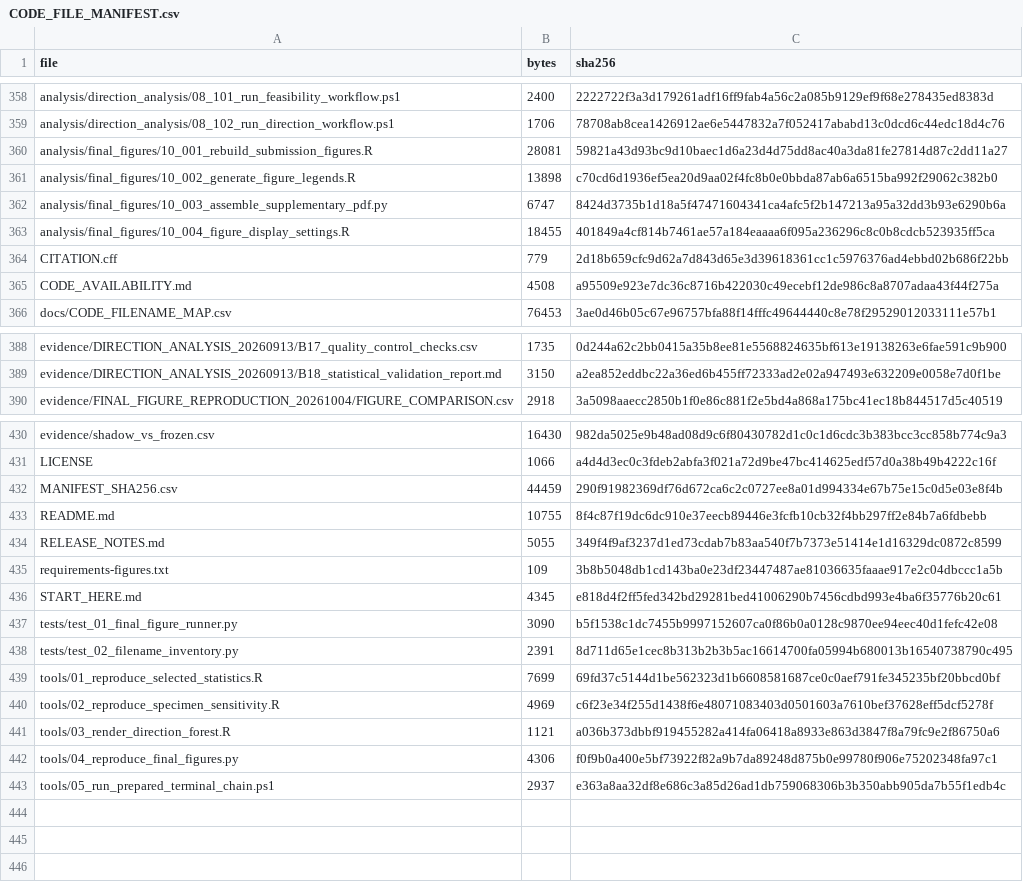
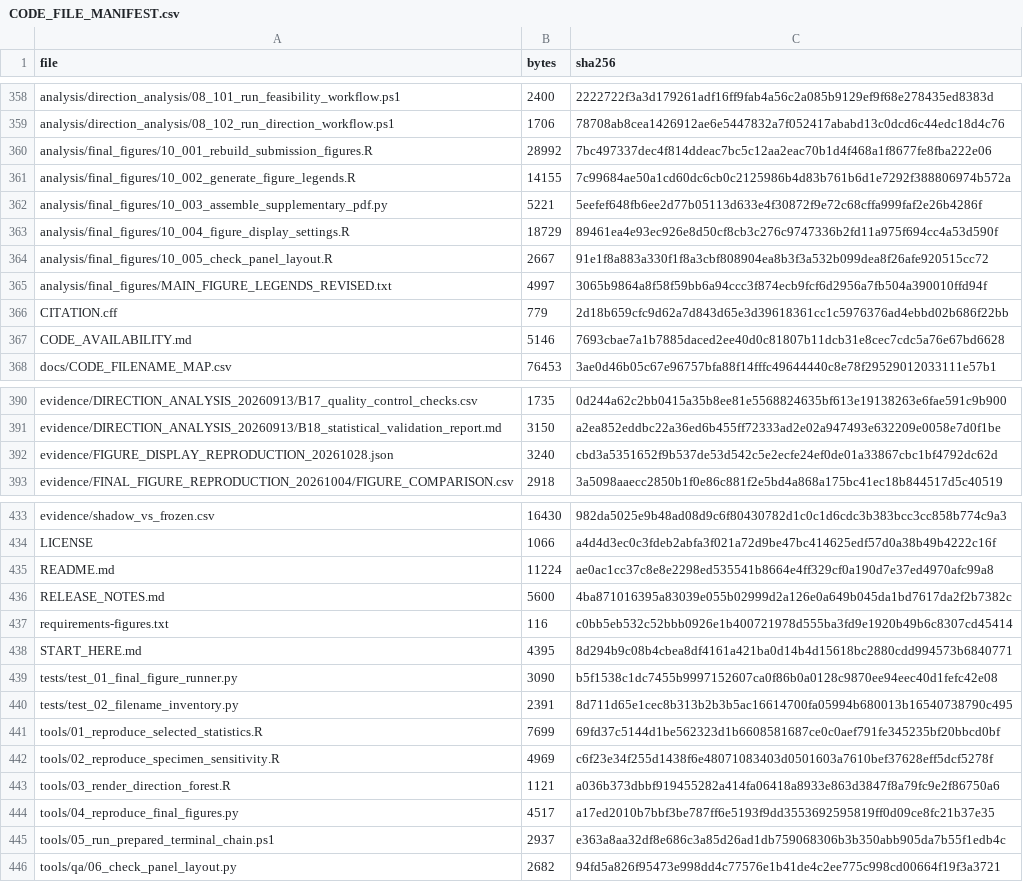
Before and after one commit to lrjmudsee-png/sepsis-critical-illness-microbiome-trajectories, a CSV file: CODE_FILE_MANIFEST.csv, drawn as a sheet; only a part is shown, gaps mark what is left out; the diff covers the shown part only.

Commit message:
Synchronize reviewed figure display code for mSystems preparation
Update the R display layer and complete manuscript legends, add editable SVG exports and portable physical panel checks, and preserve native figure PDFs during supplemental assembly. Record a clean 44-export rebuild: 22 PNG/TIFF files and 11 scientific PDF renders match the reviewed figures; all collision, font and original panel-alignment audits pass. Nine existing repository tests pass.

Keep the 24 frozen figure-input checksums, patient selections, inferential analysis scripts and immutable Zenodo software 1.0.0 archive unchanged. Figure inputs are supplied separately with the manuscript as Data Set S6.

```diff
--- a/CODE_FILE_MANIFEST.csv
+++ b/CODE_FILE_MANIFEST.csv
@@ -359,8 +359,10 @@ analysis/direction_analysis/08_101_run_feasibility_workflow.ps1,2400,2222722f3a3
 analysis/direction_analysis/08_102_run_direction_workflow.ps1,1706,78708ab8cea1426912ae6e5447832a7f052417ababd13c0dcd6c44edc18d4c76
-analysis/final_figures/10_001_rebuild_submission_figures.R,28081,59821a43d93bc9d10baec1d6a23d4d75dd8ac40a3da81fe27814d87c2dd11a27
-analysis/final_figures/10_002_generate_figure_legends.R,13898,c70cd6d1936ef5ea20d9aa02f4fc8b0e0bbda87ab6a6515ba992f29062c382b0
-analysis/final_figures/10_003_assemble_supplementary_pdf.py,6747,8424d3735b1d18a5f47471604341ca4afc5f2b147213a95a32dd3b93e6290b6a
-analysis/final_figures/10_004_figure_display_settings.R,18455,401849a4cf814b7461ae57a184eaaaa6f095a236296c8c0b8cdcb523935ff5ca
+analysis/final_figures/10_001_rebuild_submission_figures.R,28992,7bc497337dec4f814ddeac7bc5c12aa2eac70b1d4f468a1f8677fe8fba222e06
+analysis/final_figures/10_002_generate_figure_legends.R,14155,7c99684ae50a1cd60dc6cb0c2125986b4d83b761b6d1e7292f388806974b572a
+analysis/final_figures/10_003_assemble_supplementary_pdf.py,5221,5eefef648fb6ee2d77b05113d633e4f30872f9e72c68cffa999faf2e26b4286f
+analysis/final_figures/10_004_figure_display_settings.R,18729,89461ea4e93ec926e8d50cf8cb3c276c9747336b2fd11a975f694cc4a53d590f
+analysis/final_figures/10_005_check_panel_layout.R,2667,91e1f8a883a330f1f8a3cbf808904ea8b3f3a532b099dea8f26afe920515cc72
+analysis/final_figures/MAIN_FIGURE_LEGENDS_REVISED.txt,4997,3065b9864a8f58f59bb6a94ccc3f874ecb9fcf6d2956a7fb504a390010ffd94f
 CITATION.cff,779,2d18b659cfc9d62a7d843d65e3d39618361cc1c5976376ad4ebbd02b686f22bb
-CODE_AVAILABILITY.md,4508,a95509e923e7dc36c8716b422030c49ecebf12de986c8a8707adaa43f44f275a
+CODE_AVAILABILITY.md,5146,7693cbae7a1b7885daced2ee40d0c81807b11dcb31e8cec7cdc5a76e67bd6628
 docs/CODE_FILENAME_MAP.csv,76453,3ae0d46b05c67e96757bfa88f14fffc49644440c8e78f29529012033111e57b1
@@ -389,2 +391,3 @@ evidence/DIRECTION_ANALYSIS_20260913/B17_quality_control_checks.csv,1735,0d244a6
 evidence/DIRECTION_ANALYSIS_20260913/B18_statistical_validation_report.md,3150,a2ea852eddbc22a36ed6b455ff72333ad2e02a947493e632209e0058e7d0f1be
+evidence/FIGURE_DISPLAY_REPRODUCTION_20261028.json,3240,cbd3a5351652f9b537de53d542c5e2ecfe24ef0de01a33867cbc1bf4792dc62d
 evidence/FINAL_FIGURE_REPRODUCTION_20261004/FIGURE_COMPARISON.csv,2918,3a5098aaecc2850b1f0e86c881f2e5bd4a868a175bc41ec18b844517d5c40519
@@ -431,7 +434,6 @@ evidence/shadow_vs_frozen.csv,16430,982da5025e9b48ad08d9c6f80430782d1c0c1d6cdc3b
 LICENSE,1066,a4d4d3ec0c3fdeb2abfa3f021a72d9be47bc414625edf57d0a38b49b4222c16f
-MANIFEST_SHA256.csv,44459,290f91982369df76d672ca6c2c0727ee8a01d994334e67b75e15c0d5e03e8f4b
-README.md,10755,8f4c87f19dc6dc910e37eecb89446e3fcfb10cb32f4bb297ff2e84b7a6fdbebb
-RELEASE_NOTES.md,5055,349f4f9af3237d1ed73cdab7b83aa540f7b7373e51414e1d16329dc0872c8599
-requirements-figures.txt,109,3b8b5048db1cd143ba0e23df23447487ae81036635faaae917e2c04dbccc1a5b
-START_HERE.md,4345,e818d4f2ff5fed342bd29281bed41006290b7456cdbd993e4ba6f35776b20c61
+README.md,11224,ae0ac1cc37c8e8e2298ed535541b8664e4ff329cf0a190d7e37ed4970afc99a8
+RELEASE_NOTES.md,5600,4ba871016395a83039e055b02999d2a126e0a649b045da1bd7617da2f2b7382c
+requirements-figures.txt,116,c0bb5eb532c52bbb0926e1b400721978d555ba3fd9e1920b49b6c8307cd45414
+START_HERE.md,4395,8d294b9c08b4cbea8df4161a421ba0d14b4d15618bc2880cdd994573b6840771
 tests/test_01_final_figure_runner.py,3090,b5f1538c1dc7455b9997152607ca0f86b0a0128c9870ee94eec40d1fefc42e08
@@ -441,3 +443,4 @@ tools/02_reproduce_specimen_sensitivity.R,4969,c6f23e34f255d1438f6e48071083403d0
 tools/03_render_direction_forest.R,1121,a036b373dbbf919455282a414fa06418a8933e863d3847f8a79fc9e2f86750a6
-tools/04_reproduce_final_figures.py,4306,f0f9b0a400e5bf73922f82a9b7da89248d875b0e99780f906e75202348fa97c1
+tools/04_reproduce_final_figures.py,4517,a17ed2010b7bbf3be787ff6e5193f9dd3553692595819ff0d09ce8fc21b37e35
 tools/05_run_prepared_terminal_chain.ps1,2937,e363a8aa32df8e686c3a85d26ad1db759068306b3b350abb905da7b55f1edb4c
+tools/qa/06_check_panel_layout.py,2682,94fd5a826f95473e998dd4c77576e1b41de4c2ee775c998cd00664f19f3a3721
```
Also changed, not shown: 2 edited cells elsewhere in this file, 15 other files.
